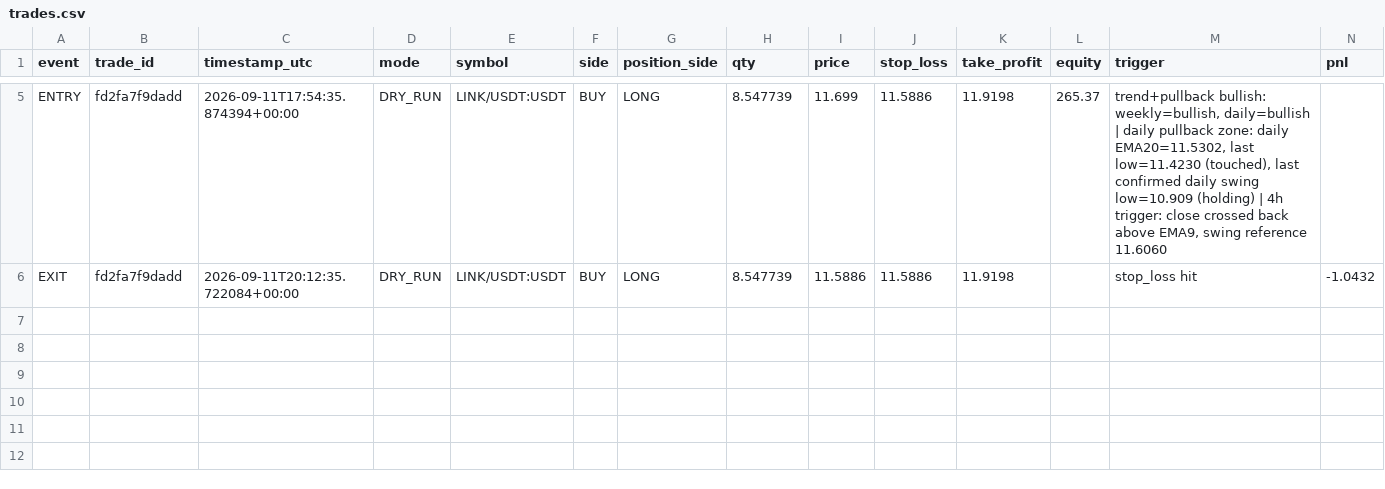
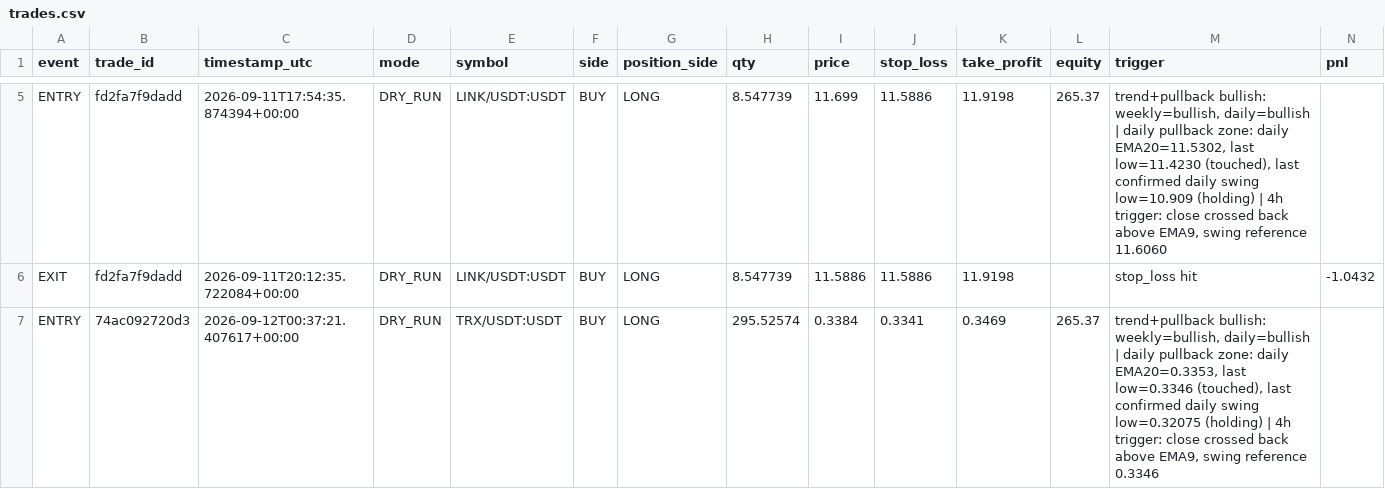
Before and after one commit to MatveevIlya1995/bingx-trend-pullback-bot, a CSV file: data/trades.csv, drawn as a sheet; only a part is shown, gaps mark what is left out; rows hold the shown columns only; the diff names each change by its address in the sheet, - before the commit and + after, or states it on an @@ line.

```diff
--- a/data/trades.csv
+++ b/data/trades.csv
+row 7: ENTRY | 74ac092720d3 | 2026-09-12T00:37:21.407617+00:00 | DRY_RUN | TRX/USDT:USDT | BUY | LONG | 295.52574 | 0.3384 | 0.3341 | 0.3469 | 265.37 | trend+pullback bullish: weekly=bullish, daily=bullish | daily pullback zone: daily EMA20=0.3353, last low=0.3346 (touched), last confirmed daily swing low=0.32075 (holding) | 4h trigger: close crossed back above EMA9, swing reference 0.3346
```
Also changed, not shown: 1 other file.
